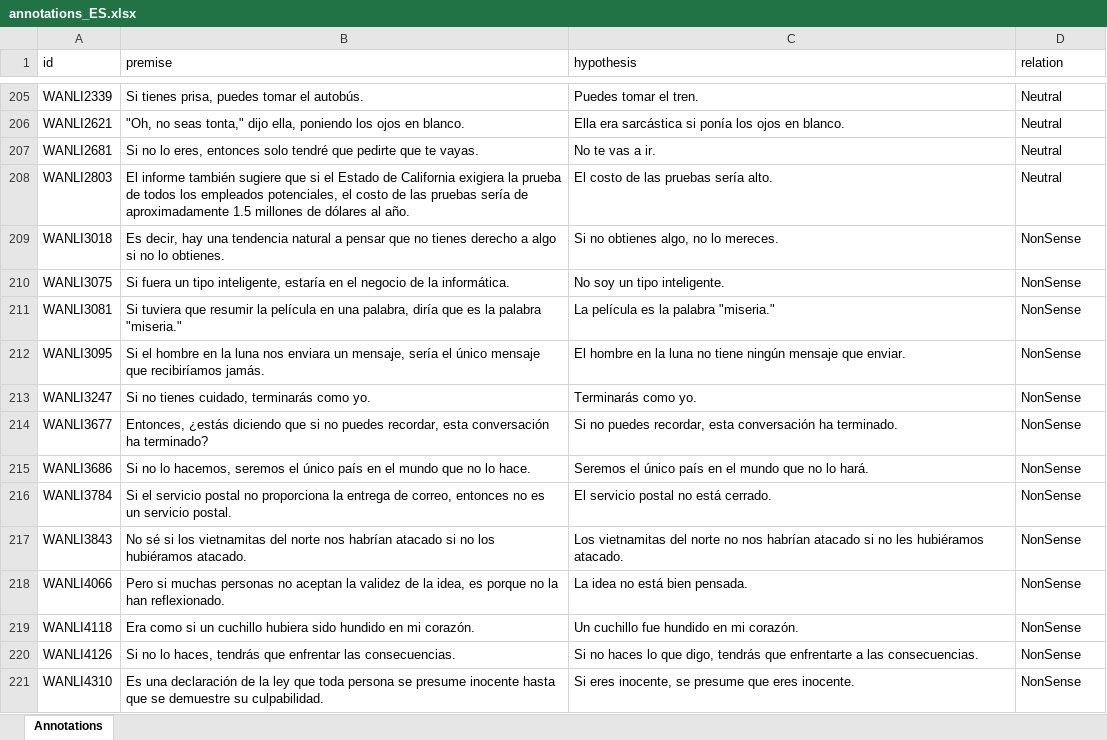
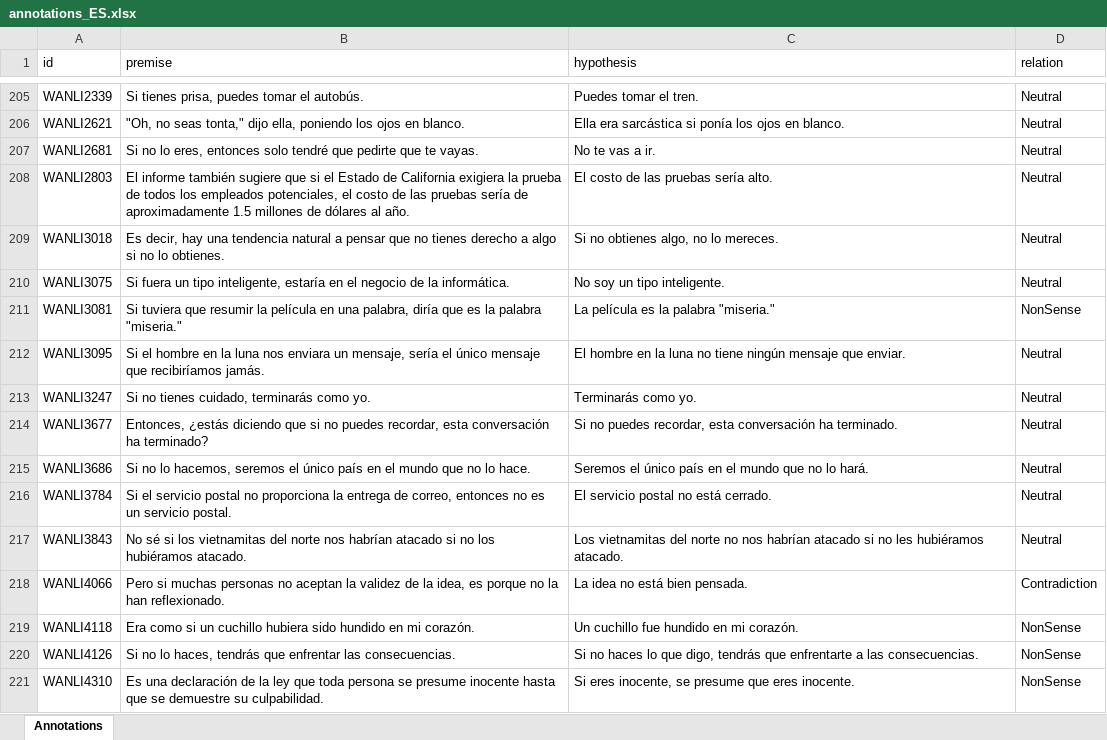
Before and after one commit to Muhsabrys/EasyAnnotation, an Excel workbook: Annotations/annotations_ES.xlsx, sheet Annotations, drawn as a sheet; only a part is shown, gaps mark what is left out; values as stored, in another font and other column widths than the file's, no borders; the diff names each change by its address in the sheet, - before the commit and + after, or states it on an @@ line.

Commit message:
Update Spanish annotations

```diff
--- a/Annotations/annotations_ES.xlsx (sheet Annotations)
+++ b/Annotations/annotations_ES.xlsx (sheet Annotations)
-D209:D210 (relation): NonSense
+D209:D210 (relation): Neutral
-D212:D217 (relation): NonSense
+D212:D217 (relation): Neutral
-D218 (relation): NonSense
+D218 (relation): Contradiction
```
